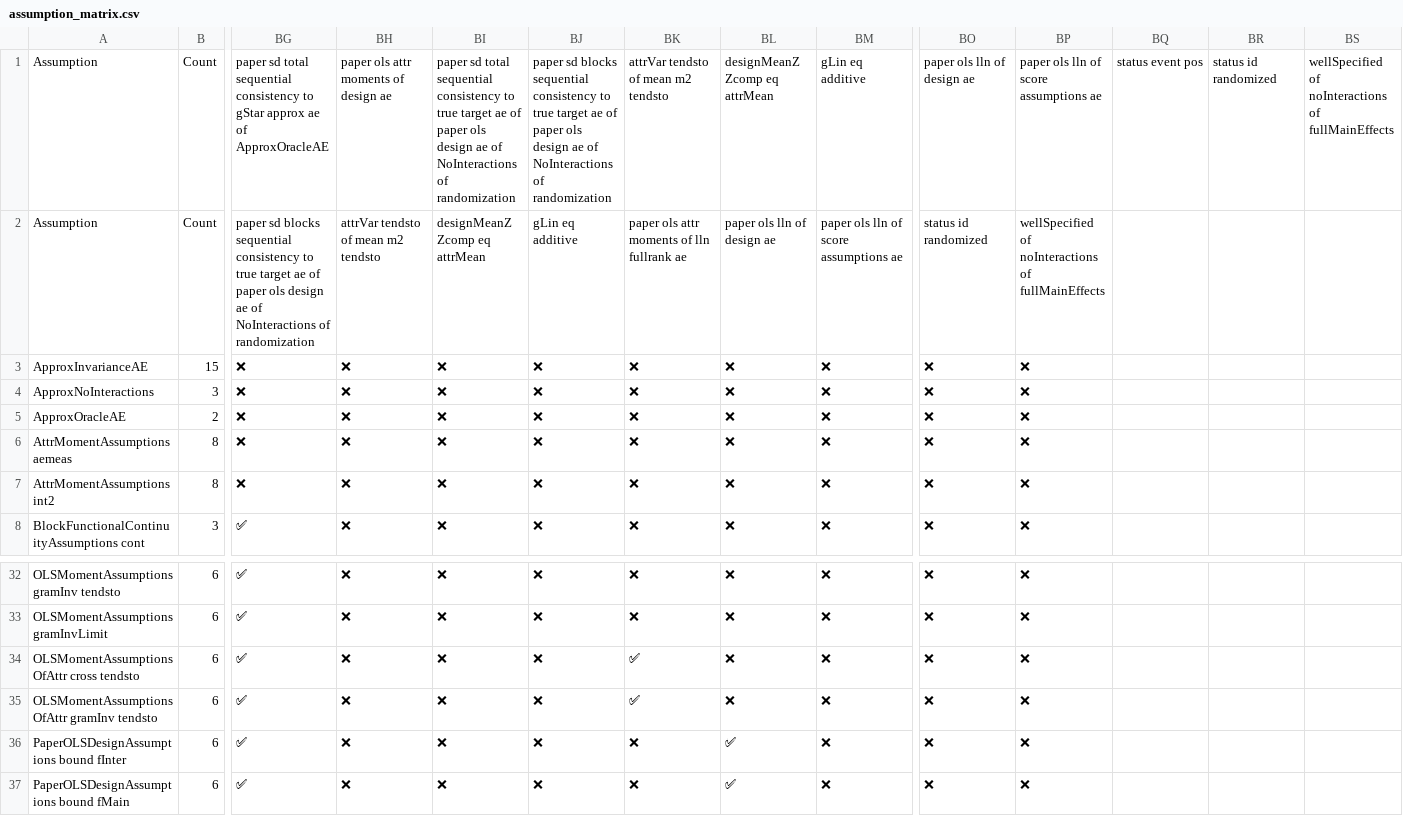
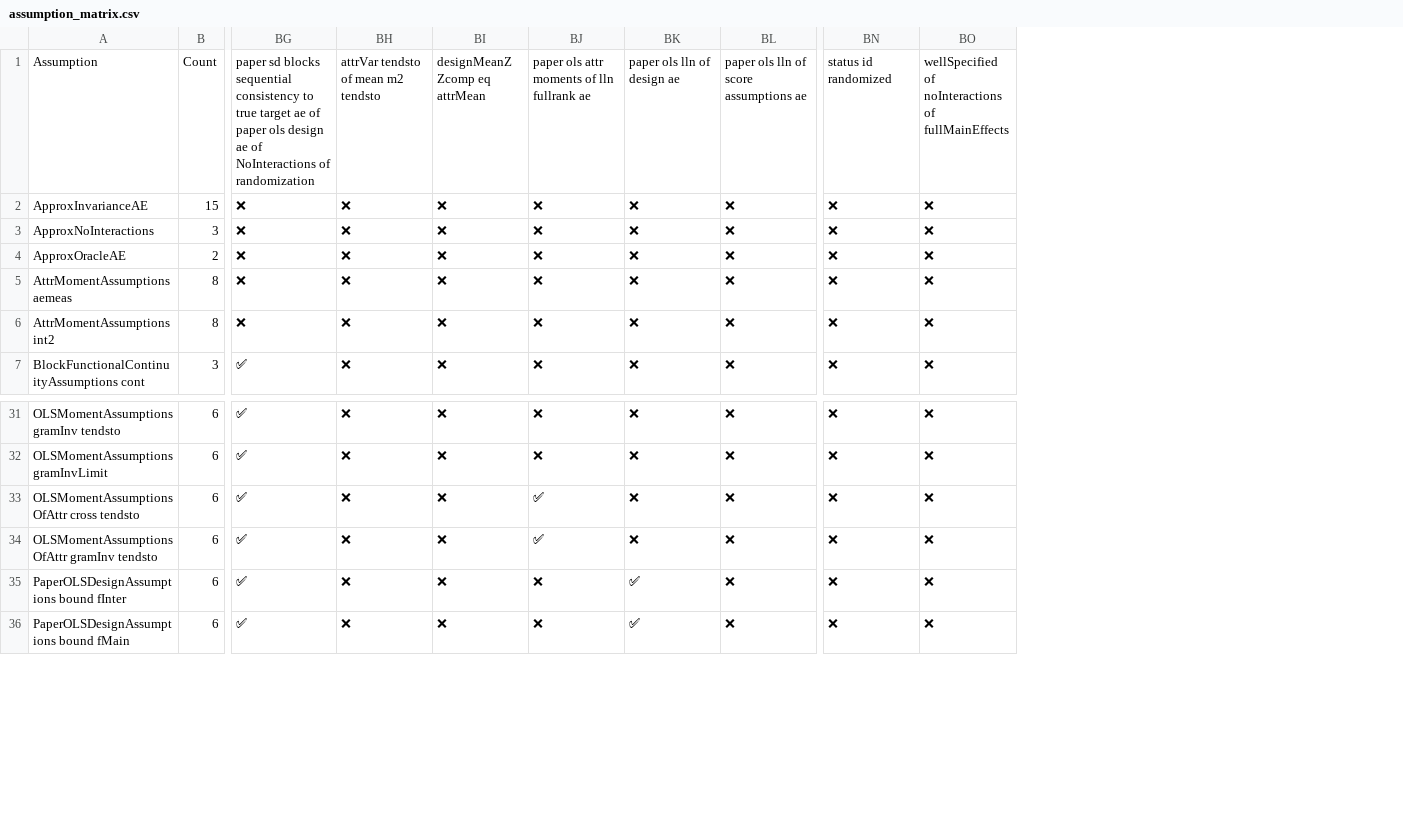
Before and after one commit to jon-mellon/ConjointSD, a CSV file: dependency_tables_files/assumption_matrix.csv, drawn as a sheet; only a part is shown, gaps mark what is left out; removed rows and columns are numbered as before the commit, all else as after; rows hold the shown columns only; the diff names each change by its address in the sheet, - before the commit and + after, or states it on an @@ line.

```diff
--- a/dependency_tables_files/assumption_matrix.csv
+++ b/dependency_tables_files/assumption_matrix.csv
-column BK, rows 2-8: paper ols attr moments of lln fullrank ae | ❌ | ❌ | ❌ | ❌ | ❌ | ❌; rows 32-37: ❌ | ❌ | ✅ | ✅ | ❌ | ❌
-column BQ, empty
-column BR, empty
-column BS, empty
-row 1: Assumption | Count | paper sd total sequential consistency to gStar approx ae of ApproxOracleAE | paper ols attr moments of design ae | paper sd total sequential consistency to true target ae of paper ols design ae of NoInteractions of randomization | paper sd blocks sequential consistency to true target ae of paper ols design ae of NoInteractions of randomization | attrVar tendsto of mean m2 tendsto | designMeanZ Zcomp eq attrMean | gLin eq additive | paper ols lln of design ae | paper ols lln of score assumptions ae | status event pos | status id randomized | wellSpecified of noInteractions of fullMainEffects
-BJ1: gLin eq additive
+BJ1: paper ols attr moments of lln fullrank ae
-BJ33:BJ34: ❌
+BJ33:BJ34: ✅
```
Also changed, not shown: 18 other files.
